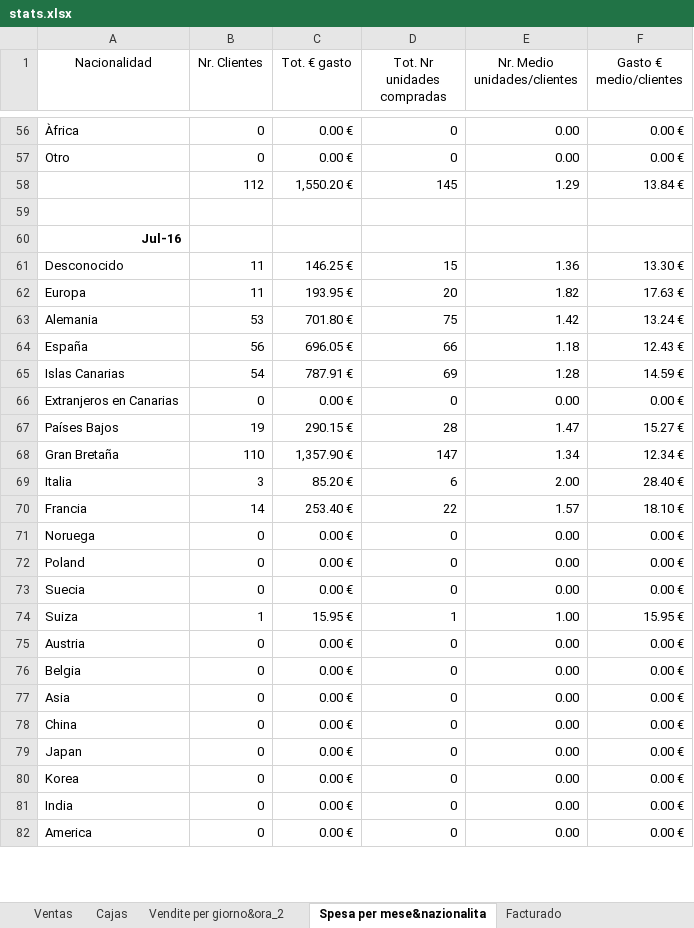
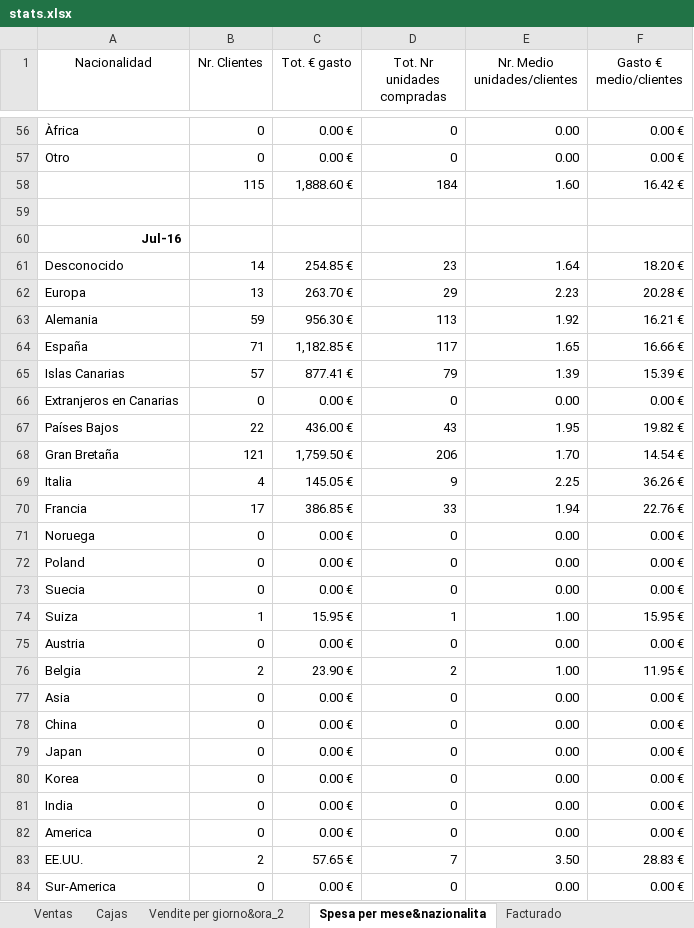
Before and after one commit to JohnAZoidberg/companiadelagalleta, an Excel workbook: stats.xlsx, sheet Spesa per mese&nazionalita, drawn as a sheet; only a part is shown, gaps mark what is left out; the shorter side is filled out with more unchanged rows; values as stored, in another font and other column widths than the file's, no borders; removed rows and columns are numbered as before the commit, all else as after; the diff covers the shown part only; the diff names each change by its address in the sheet, - before the commit and + after, or states it on an @@ line.

```diff
--- a/stats.xlsx (sheet Spesa per mese&nazionalita)
+++ b/stats.xlsx (sheet Spesa per mese&nazionalita)
-row 58:  | 112 | 1,550.20 € | 145 | 1.29 | 13.84 €
+row 58:  | 115 | 1,888.60 € | 184 | 1.60 | 16.42 €
-row 61: Desconocido | 11 | 146.25 € | 15 | 1.36 | 13.30 €
-row 62: Europa | 11 | 193.95 € | 20 | 1.82 | 17.63 €
-row 63: Alemania | 53 | 701.80 € | 75 | 1.42 | 13.24 €
-row 64: España | 56 | 696.05 € | 66 | 1.18 | 12.43 €
-row 65: Islas Canarias | 54 | 787.91 € | 69 | 1.28 | 14.59 €
+row 61: Desconocido | 14 | 254.85 € | 23 | 1.64 | 18.20 €
+row 62: Europa | 13 | 263.70 € | 29 | 2.23 | 20.28 €
+row 63: Alemania | 59 | 956.30 € | 113 | 1.92 | 16.21 €
+row 64: España | 71 | 1,182.85 € | 117 | 1.65 | 16.66 €
+row 65: Islas Canarias | 57 | 877.41 € | 79 | 1.39 | 15.39 €
-row 67: Países Bajos | 19 | 290.15 € | 28 | 1.47 | 15.27 €
-row 68: Gran Bretaña | 110 | 1,357.90 € | 147 | 1.34 | 12.34 €
-row 69: Italia | 3 | 85.20 € | 6 | 2.00 | 28.40 €
-row 70: Francia | 14 | 253.40 € | 22 | 1.57 | 18.10 €
+row 67: Países Bajos | 22 | 436.00 € | 43 | 1.95 | 19.82 €
+row 68: Gran Bretaña | 121 | 1,759.50 € | 206 | 1.70 | 14.54 €
+row 69: Italia | 4 | 145.05 € | 9 | 2.25 | 36.26 €
+row 70: Francia | 17 | 386.85 € | 33 | 1.94 | 22.76 €
+row 75: Austria | 0 | 0.00 € | 0 | 0.00 | 0.00 €
+row 76: Belgia | 2 | 23.90 € | 2 | 1.00 | 11.95 €
+row 77: Asia | 0 | 0.00 € | 0 | 0.00 | 0.00 €
+row 78: China | 0 | 0.00 € | 0 | 0.00 | 0.00 €
+row 79: Japan | 0 | 0.00 € | 0 | 0.00 | 0.00 €
+row 80: Korea | 0 | 0.00 € | 0 | 0.00 | 0.00 €
+row 81: India | 0 | 0.00 € | 0 | 0.00 | 0.00 €
+row 82: America | 0 | 0.00 € | 0 | 0.00 | 0.00 €
+row 83: EE.UU. | 2 | 57.65 € | 7 | 3.50 | 28.83 €
+row 84: Sur-America | 0 | 0.00 € | 0 | 0.00 | 0.00 €
```
Also changed, not shown: 38 added rows, 19 removed rows and 12 edited cells elsewhere in this sheet, sheet Facturado, sheet Vendite per giorno&ora_2, sheet Ventas, formulas that keep their value, 1 other file.
